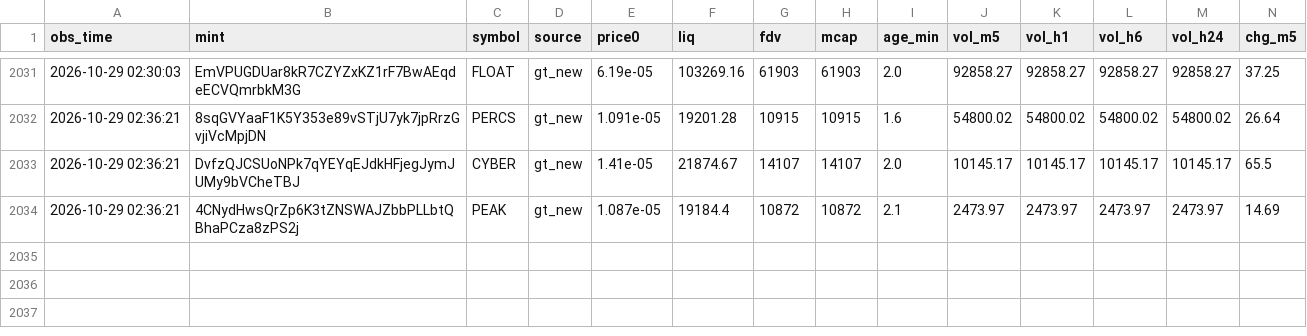
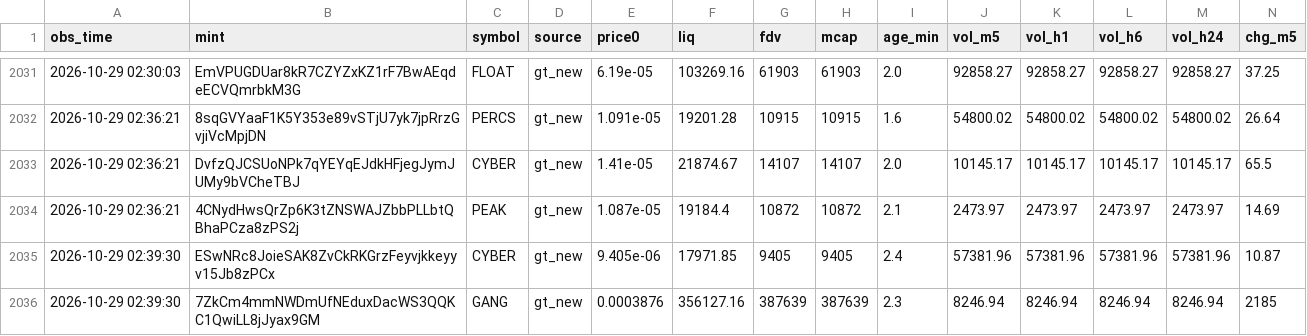
Before and after one commit to rniko1508-ui/Paper-bot, a CSV file: observations.csv, drawn as a sheet; only a part is shown, gaps mark what is left out; rows hold the shown columns only; the diff names each change by its address in the sheet, - before the commit and + after, or states it on an @@ line.

```diff
--- a/observations.csv
+++ b/observations.csv
+row 2035: 2026-10-29 02:39:30 | ESwNRc8JoieSAK8ZvCkRKGrzFeyvjkkeyyv15Jb8zPCx | CYBER | gt_new | 9.405e-06 | 17971.85 | 9405 | 9405 | 2.4 | 57381.96 | 57381.96 | 57381.96 | 57381.96 | 10.87
+row 2036: 2026-10-29 02:39:30 | 7ZkCm4mmNWDmUfNEduxDacWS3QQKC1QwiLL8jJyax9GM | GANG | gt_new | 0.0003876 | 356127.16 | 387639 | 387639 | 2.3 | 8246.94 | 8246.94 | 8246.94 | 8246.94 | 2185
```
Also changed, not shown: 2 other files.
